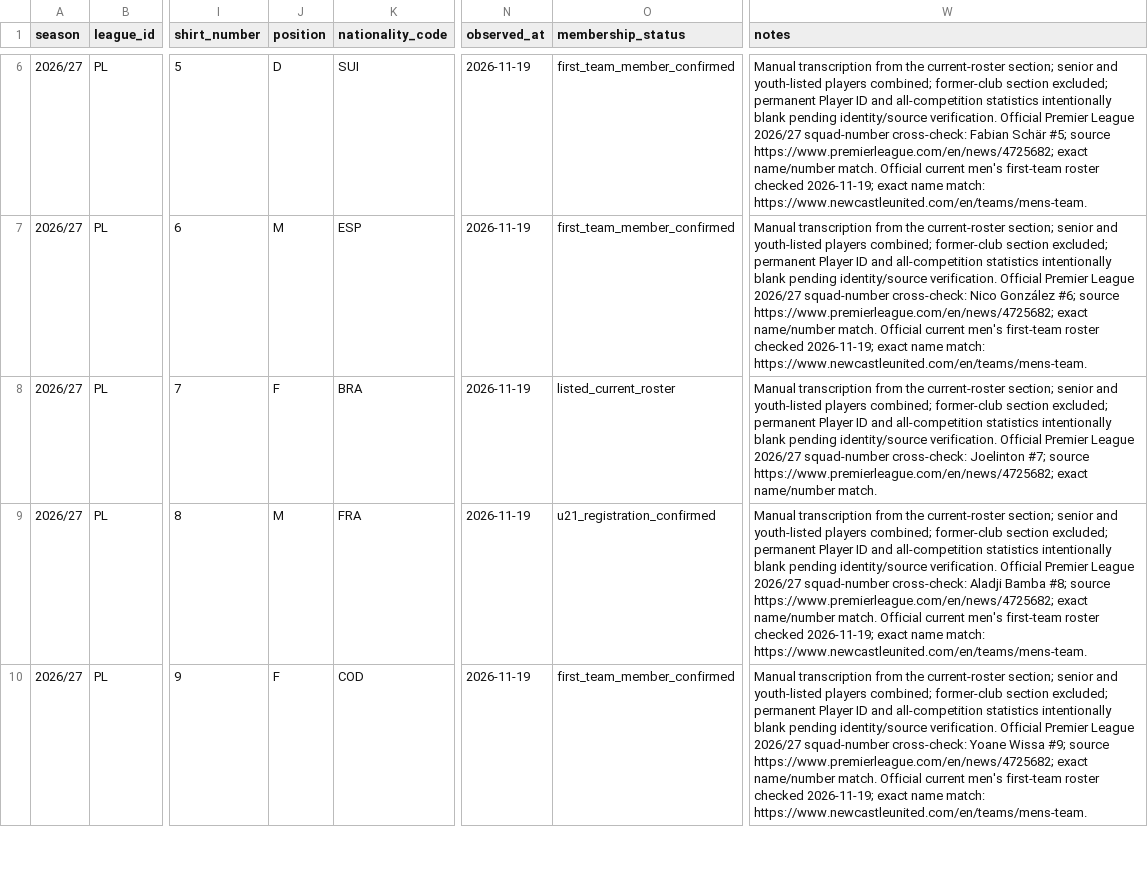
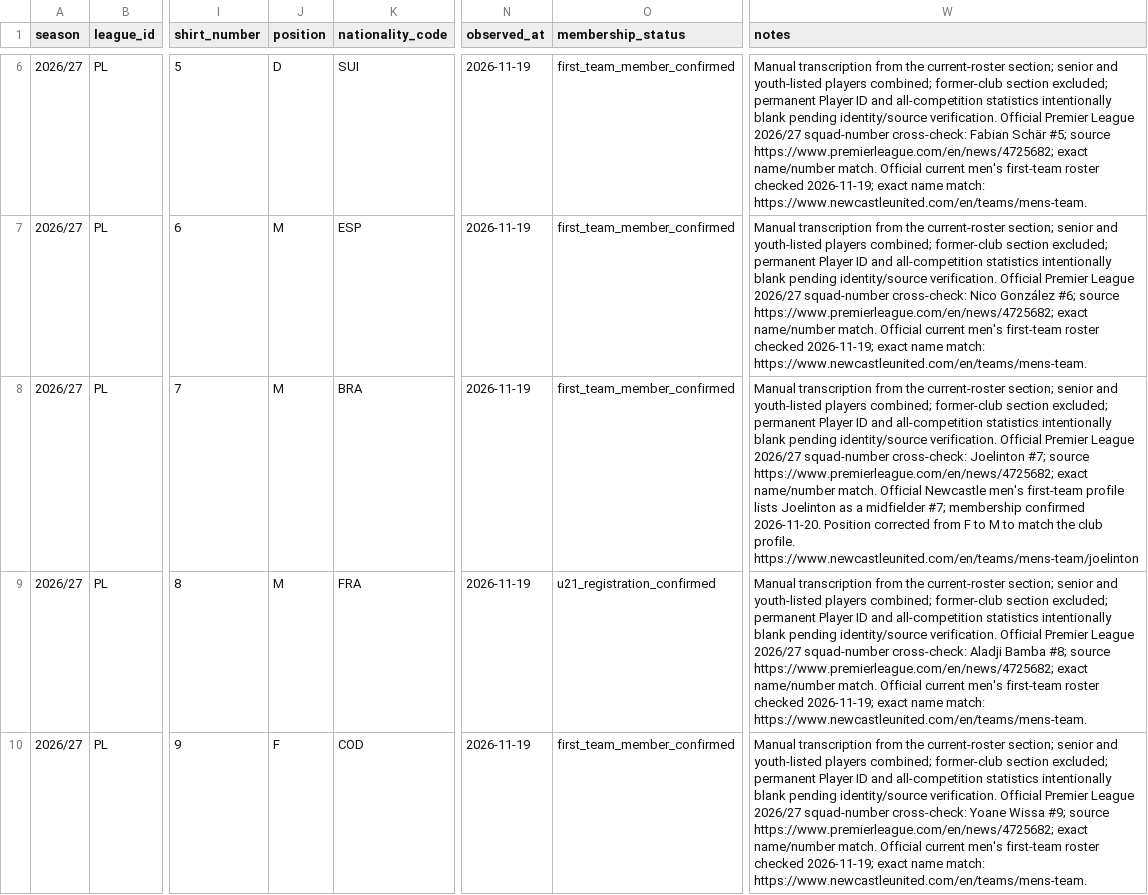
Before and after one commit to bazaku22/Project-Football-time, a CSV file: data/intake/2026-27/PL/newcastle-roster-candidates.csv, drawn as a sheet; only a part is shown, gaps mark what is left out; the diff covers the shown part only; the diff names each change by its address in the sheet, - before the commit and + after, or states it on an @@ line.

```diff
--- a/data/intake/2026-27/PL/newcastle-roster-candidates.csv
+++ b/data/intake/2026-27/PL/newcastle-roster-candidates.csv
-J8 (position): F
+J8 (position): M
-O8 (membership_status): listed_current_roster
+O8 (membership_status): first_team_member_confirmed
-W8 (notes): …name/number match.
+W8 (notes): …name/number match. Official Newcastle men's first-team profile lists Joelinton as a midfielder #7; membership confirmed 2026-11-20. Position corrected from F to M to match the club profile. https://www.newcastleunited.com/en/teams/mens-team/joelinton
```
Also changed, not shown: 3 edited cells elsewhere in this file, data/intake/2026-27/PL/crystal-palace-roster-candidates.csv, data/intake/2026-27/PL/fulham-roster-candidates.csv, 9 other files.
